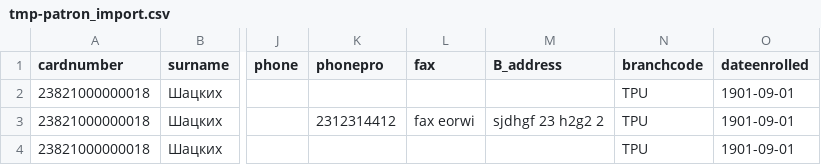
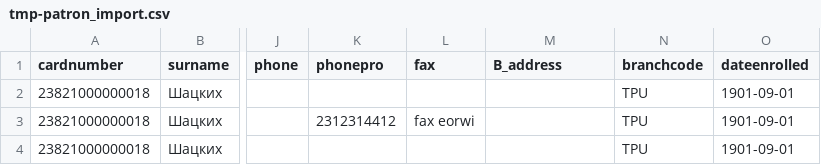
Before and after one commit to ovchinnikovdanila/User_prs, a CSV file: tmp-patron_import.csv, drawn as a sheet; only a part is shown, gaps mark what is left out; the diff names each change by its address in the sheet, - before the commit and + after, or states it on an @@ line.

```diff
--- a/tmp-patron_import.csv
+++ b/tmp-patron_import.csv
-M3 (B_address): sjdhgf 23 h2g2 2
+M3 (B_address): (empty)
```
Also changed, not shown: 1 other file.
